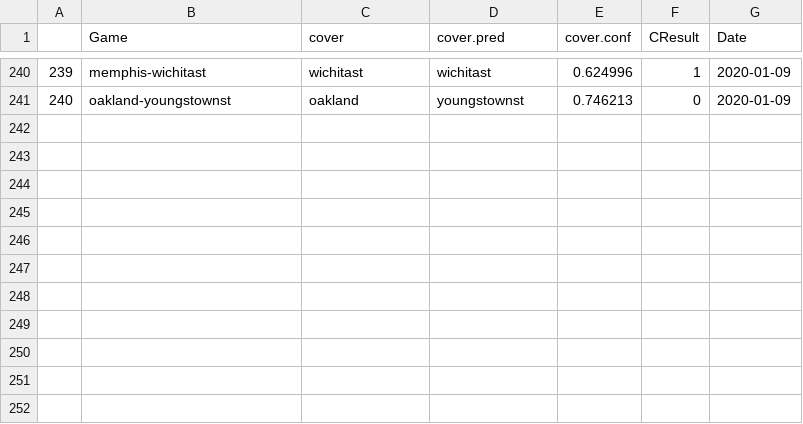
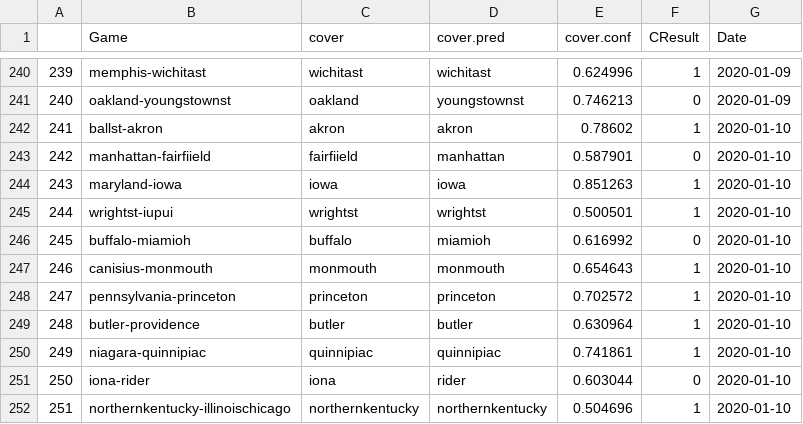
Before and after one commit to SportsAndCoding/NCAABB, a CSV file: compiled_covers_log.csv, drawn as a sheet; only a part is shown, gaps mark what is left out.

```diff
--- a/compiled_covers_log.csv
+++ b/compiled_covers_log.csv
@@ -241 +241,12 @@
 "240","oakland-youngstownst","oakland","youngstownst",0.746213,0,2020-01-09
+"241","ballst-akron","akron","akron",0.78602,1,2020-01-10
+"242","manhattan-fairfiield","fairfiield","manhattan",0.587901,0,2020-01-10
+"243","maryland-iowa","iowa","iowa",0.851263,1,2020-01-10
+"244","wrightst-iupui","wrightst","wrightst",0.500501,1,2020-01-10
+"245","buffalo-miamioh","buffalo","miamioh",0.616992,0,2020-01-10
+"246","canisius-monmouth","monmouth","monmouth",0.654643,1,2020-01-10
+"247","pennsylvania-princeton","princeton","princeton",0.702572,1,2020-01-10
+"248","butler-providence","butler","butler",0.630964,1,2020-01-10
+"249","niagara-quinnipiac","quinnipiac","quinnipiac",0.741861,1,2020-01-10
+"250","iona-rider","iona","rider",0.603044,0,2020-01-10
+"251","northernkentucky-illinoischicago","northernkentucky","northernkentucky",0.504696,1,2020-01-10
```
Also changed, not shown: compiled_totals_log.csv, compiled_winners_log.csv, 1 other file.
